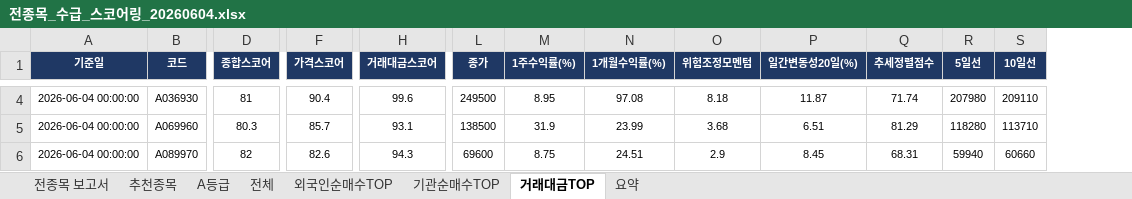
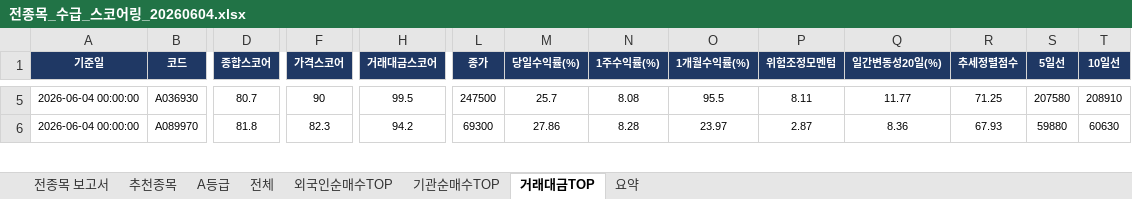
Before and after one commit to git-it916/taking_profit_screener, an Excel workbook: [오후] whole-stock-2/전종목_수급_스코어링_20260604.xlsx, sheet 거래대금TOP, drawn as a sheet; only a part is shown, gaps mark what is left out; values as stored, in another font and other column widths than the file's, no borders; removed rows and columns are numbered as before the commit, all else as after; rows hold the shown columns only; the diff covers the shown part only; the diff names each change by its address in the sheet, - before the commit and + after, or states it on an @@ line.

```diff
--- a/[오후] whole-stock-2/전종목_수급_스코어링_20260604.xlsx (sheet 거래대금TOP)
+++ b/[오후] whole-stock-2/전종목_수급_스코어링_20260604.xlsx (sheet 거래대금TOP)
+column M (당일수익률(%)), rows 5-6: 25.7 | 27.86
-D5 (종합스코어): 81
+D5 (종합스코어): 80.7
-F5 (가격스코어): 90.4
+F5 (가격스코어): 90
-H5 (거래대금스코어): 99.6
+H5 (거래대금스코어): 99.5
-L5 (종가): 249500
+L5 (종가): 247500
-N5 (1주수익률(%)): 8.95
+N5 (1주수익률(%)): 8.08
-O5 (1개월수익률(%)): 97.08
+O5 (1개월수익률(%)): 95.5
-P5 (위험조정모멘텀): 8.18
+P5 (위험조정모멘텀): 8.11
-Q5 (일간변동성20일(%)): 11.87
+Q5 (일간변동성20일(%)): 11.77
-R5 (추세정렬점수): 71.74
+R5 (추세정렬점수): 71.25
-S5 (5일선): 207980
+S5 (5일선): 207580
-T5 (10일선): 209110
+T5 (10일선): 208910
-row 5: 2026-06-04 00:00:00 | A069960 | 80.3 | 85.7 | 93.1 | 138500 | 31.9 | 23.99 | 3.68 | 6.51 | 81.29 | 118280 | 113710
-D6 (종합스코어): 82
+D6 (종합스코어): 81.8
-F6 (가격스코어): 82.6
+F6 (가격스코어): 82.3
-H6 (거래대금스코어): 94.3
+H6 (거래대금스코어): 94.2
-L6 (종가): 69600
+L6 (종가): 69300
-N6 (1주수익률(%)): 8.75
+N6 (1주수익률(%)): 8.28
-O6 (1개월수익률(%)): 24.51
+O6 (1개월수익률(%)): 23.97
-P6 (위험조정모멘텀): 2.9
+P6 (위험조정모멘텀): 2.87
-Q6 (일간변동성20일(%)): 8.45
+Q6 (일간변동성20일(%)): 8.36
-R6 (추세정렬점수): 68.31
+R6 (추세정렬점수): 67.93
-S6 (5일선): 59940
+S6 (5일선): 59880
-T6 (10일선): 60660
+T6 (10일선): 60630
```
Also changed, not shown: 16 added rows, 15 removed rows and 611 edited cells elsewhere in this sheet, sheet 전체, sheet 추천종목, sheet 외국인순매수TOP, sheet 기관순매수TOP, sheet A등급, sheet 전종목 보고서, 1 more sheet, hidden cells, charts or pictures, 2 other files.
